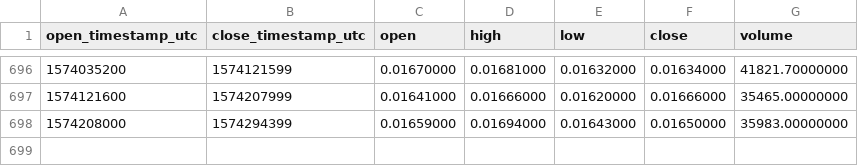
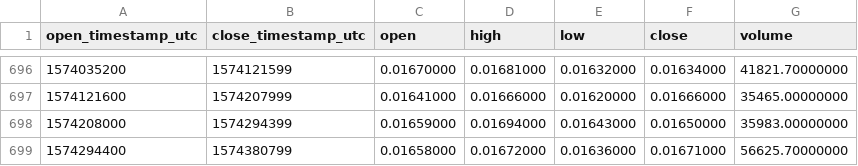
Before and after one commit to cryptobigbro/binance-BRDBNB, a CSV file: binance-BRDBNB-1d.csv, drawn as a sheet; only a part is shown, gaps mark what is left out; the diff names each change by its address in the sheet, - before the commit and + after, or states it on an @@ line.

Commit message:
Update OHLCV data.

```diff
--- a/binance-BRDBNB-1d.csv
+++ b/binance-BRDBNB-1d.csv
+row 699: 1574294400 | 1574380799 | 0.01658000 | 0.01672000 | 0.01636000 | 0.01671000 | 56625.70000000
```
Also changed, not shown: 1 other file.
